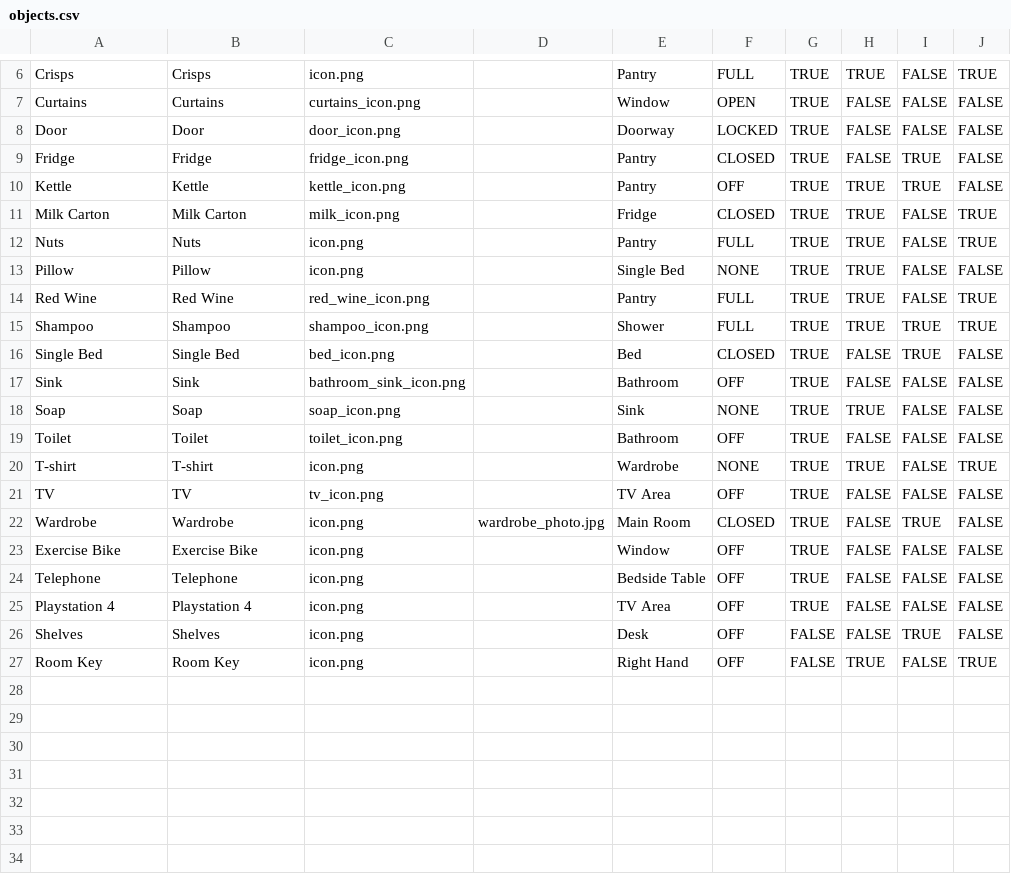
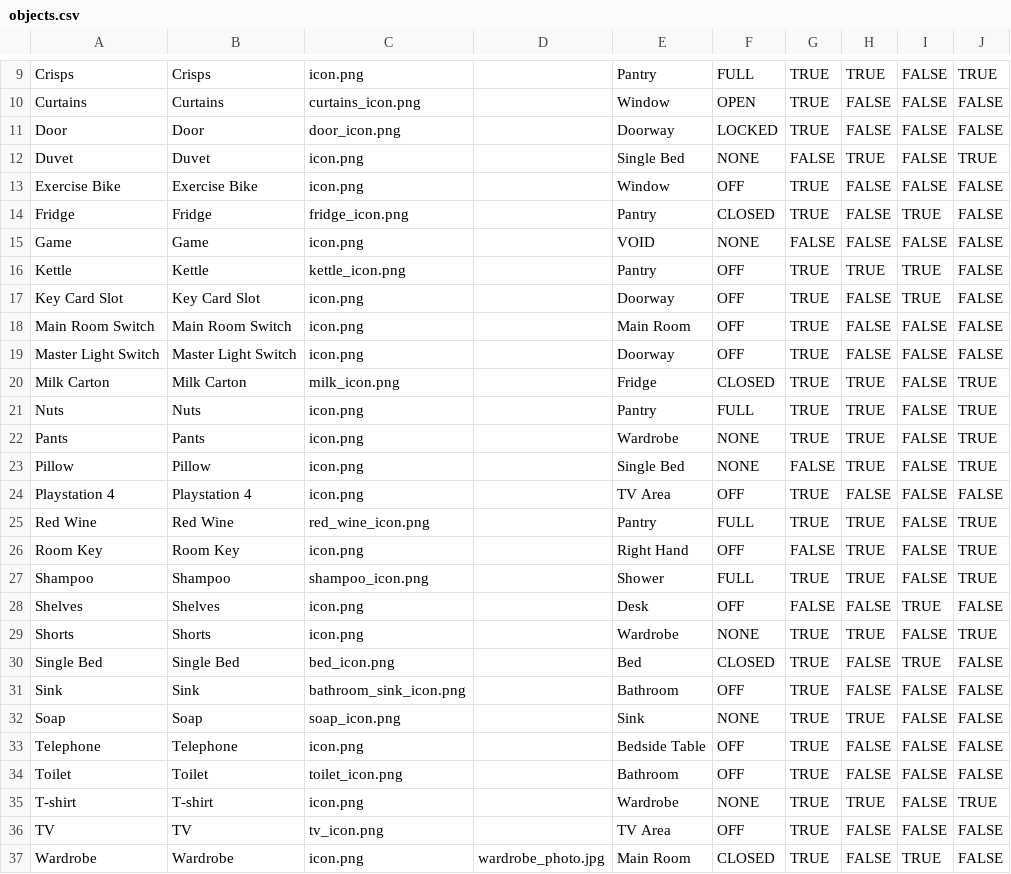
Before and after one commit to kwoolter/Quarantine, a CSV file: quarantine/model/data/objects.csv, drawn as a sheet; only a part is shown, gaps mark what is left out; the diff covers the shown part only.

```diff
--- a/quarantine/model/data/objects.csv
+++ b/quarantine/model/data/objects.csv
@@ -8,9 +11,20 @@ Curtains,Curtains,curtains_icon.png,,Window,OPEN,TRUE,FALSE,FALSE,FALSE
 Door,Door,door_icon.png,,Doorway,LOCKED,TRUE,FALSE,FALSE,FALSE
+Duvet,Duvet,icon.png,,Single Bed,NONE,FALSE,TRUE,FALSE,TRUE
+Exercise Bike,Exercise Bike,icon.png,,Window,OFF,TRUE,FALSE,FALSE,FALSE
 Fridge,Fridge,fridge_icon.png,,Pantry,CLOSED,TRUE,FALSE,TRUE,FALSE
+Game,Game,icon.png,,VOID,NONE,FALSE,FALSE,FALSE,FALSE
 Kettle,Kettle,kettle_icon.png,,Pantry,OFF,TRUE,TRUE,TRUE,FALSE
+Key Card Slot,Key Card Slot,icon.png,,Doorway,OFF,TRUE,FALSE,TRUE,FALSE
+Main Room Switch,Main Room Switch,icon.png,,Main Room,OFF,TRUE,FALSE,FALSE,FALSE
+Master Light Switch,Master Light Switch,icon.png,,Doorway,OFF,TRUE,FALSE,FALSE,FALSE
 Milk Carton,Milk Carton,milk_icon.png,,Fridge,CLOSED,TRUE,TRUE,FALSE,TRUE
 Nuts,Nuts,icon.png,,Pantry,FULL,TRUE,TRUE,FALSE,TRUE
-Pillow,Pillow,icon.png,,Single Bed,NONE,TRUE,TRUE,FALSE,FALSE
+Pants,Pants,icon.png,,Wardrobe,NONE,TRUE,TRUE,FALSE,TRUE
+Pillow,Pillow,icon.png,,Single Bed,NONE,FALSE,TRUE,FALSE,TRUE
+Playstation 4,Playstation 4,icon.png,,TV Area,OFF,TRUE,FALSE,FALSE,FALSE
 Red Wine,Red Wine,red_wine_icon.png,,Pantry,FULL,TRUE,TRUE,FALSE,TRUE
-Shampoo,Shampoo,shampoo_icon.png,,Shower,FULL,TRUE,TRUE,TRUE,TRUE
+Room Key,Room Key,icon.png,,Right Hand,OFF,FALSE,TRUE,FALSE,TRUE
+Shampoo,Shampoo,shampoo_icon.png,,Shower,FULL,TRUE,TRUE,FALSE,TRUE
+Shelves,Shelves,icon.png,,Desk,OFF,FALSE,FALSE,TRUE,FALSE
+Shorts,Shorts,icon.png,,Wardrobe,NONE,TRUE,TRUE,FALSE,TRUE
 Single Bed,Single Bed,bed_icon.png,,Bed,CLOSED,TRUE,FALSE,TRUE,FALSE
@@ -18,2 +32,3 @@ Sink,Sink,bathroom_sink_icon.png,,Bathroom,OFF,TRUE,FALSE,FALSE,FALSE
 Soap,Soap,soap_icon.png,,Sink,NONE,TRUE,TRUE,FALSE,FALSE
+Telephone,Telephone,icon.png,,Bedside Table,OFF,TRUE,FALSE,FALSE,FALSE
 Toilet,Toilet,toilet_icon.png,,Bathroom,OFF,TRUE,FALSE,FALSE,FALSE
@@ -22,6 +37 @@ TV,TV,tv_icon.png,,TV Area,OFF,TRUE,FALSE,FALSE,FALSE
 Wardrobe,Wardrobe,icon.png,wardrobe_photo.jpg,Main Room,CLOSED,TRUE,FALSE,TRUE,FALSE
-Exercise Bike,Exercise Bike,icon.png,,Window,OFF,TRUE,FALSE,FALSE,FALSE
-Telephone,Telephone,icon.png,,Bedside Table,OFF,TRUE,FALSE,FALSE,FALSE
-Playstation 4,Playstation 4,icon.png,,TV Area,OFF,TRUE,FALSE,FALSE,FALSE
-Shelves,Shelves,icon.png,,Desk,OFF,FALSE,FALSE,TRUE,FALSE
-Room Key,Room Key,icon.png,,Right Hand,OFF,FALSE,TRUE,FALSE,TRUE
```
Also changed, not shown: 3 added rows elsewhere in this file, quarantine/model/data/locations.csv, 10 other files.
